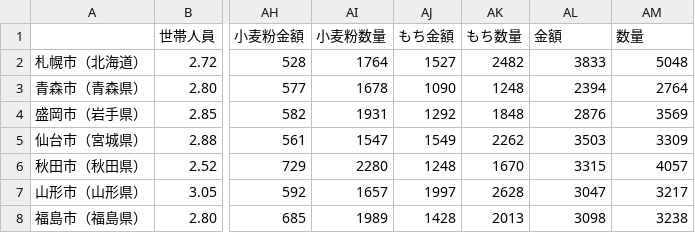
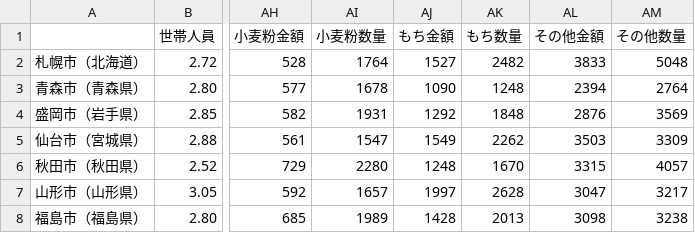
Before and after one commit to panzuki/3sp, a TSV file: tsv/(品目分類)第６表都市階級・地方・都道府県庁所在市別１世帯当たり年間の品目別支出金額購入数量（二人以上の世帯）令和６年2024.tsv, drawn as a sheet; only a part is shown, gaps mark what is left out; the diff names each change by its address in the sheet, - before the commit and + after, or states it on an @@ line.

Commit message:
Update (品目分類)第６表都市階級・地方・都道府県庁所在市別１世帯当たり年間の品目別支出金額購入数量（二人以上の世帯）令和６年2024.tsv

```diff
--- a/tsv/(品目分類)第６表都市階級・地方・都道府県庁所在市別１世帯当たり年間の品目別支出金額購入数量（二人以上の世帯）令和６年2024.tsv
+++ b/tsv/(品目分類)第６表都市階級・地方・都道府県庁所在市別１世帯当たり年間の品目別支出金額購入数量（二人以上の世帯）令和６年2024.tsv
-AL1: 金額
+AL1: その他金額
-AM1: 数量
+AM1: その他数量
```
